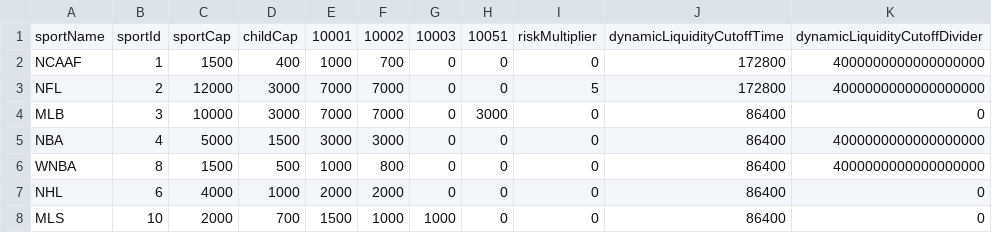
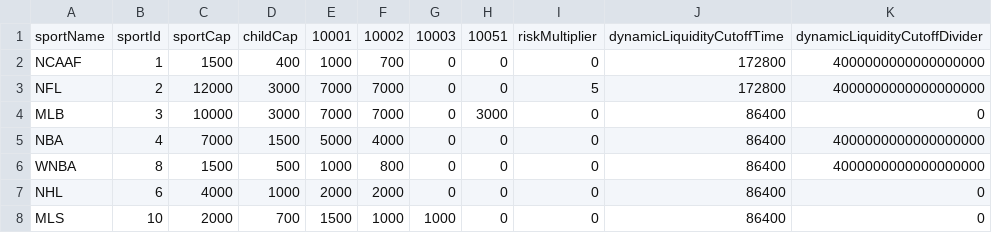
Before and after one commit to thales-markets/sports-markets-v2-risk-management, a CSV file: risk-management-optimism-mainnet.csv, drawn as a sheet; only a part is shown.

Commit message:
Update risk-management-optimism-mainnet.csv

```diff
--- a/risk-management-optimism-mainnet.csv
+++ b/risk-management-optimism-mainnet.csv
@@ -4,3 +4,3 @@ NFL,2,12000,3000,7000,7000,0,0,5,172800,4000000000000000000
 MLB,3,10000,3000,7000,7000,0,3000,0,86400,0
-NBA,4,5000,1500,3000,3000,0,0,0,86400,4000000000000000000
+NBA,4,7000,1500,5000,4000,0,0,0,86400,4000000000000000000
 WNBA,8,1500,500,1000,800,0,0,0,86400,4000000000000000000
```
